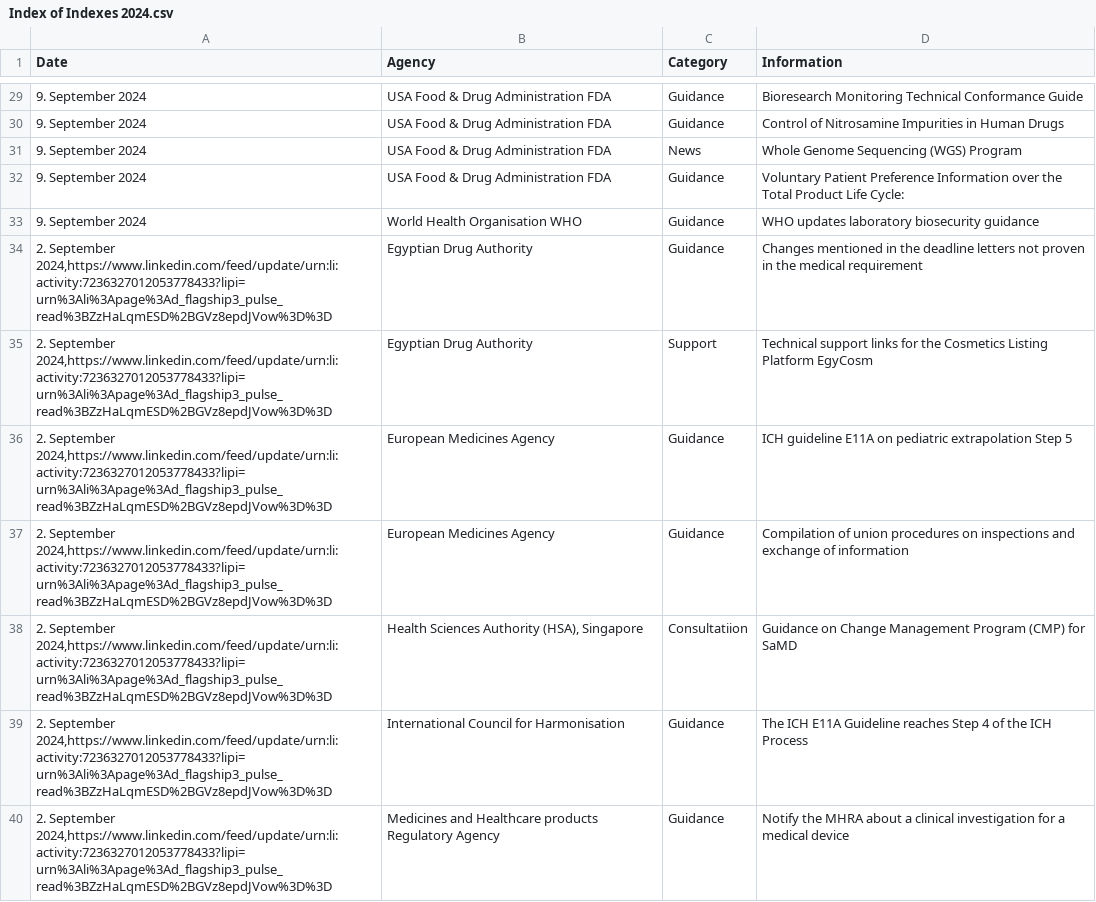
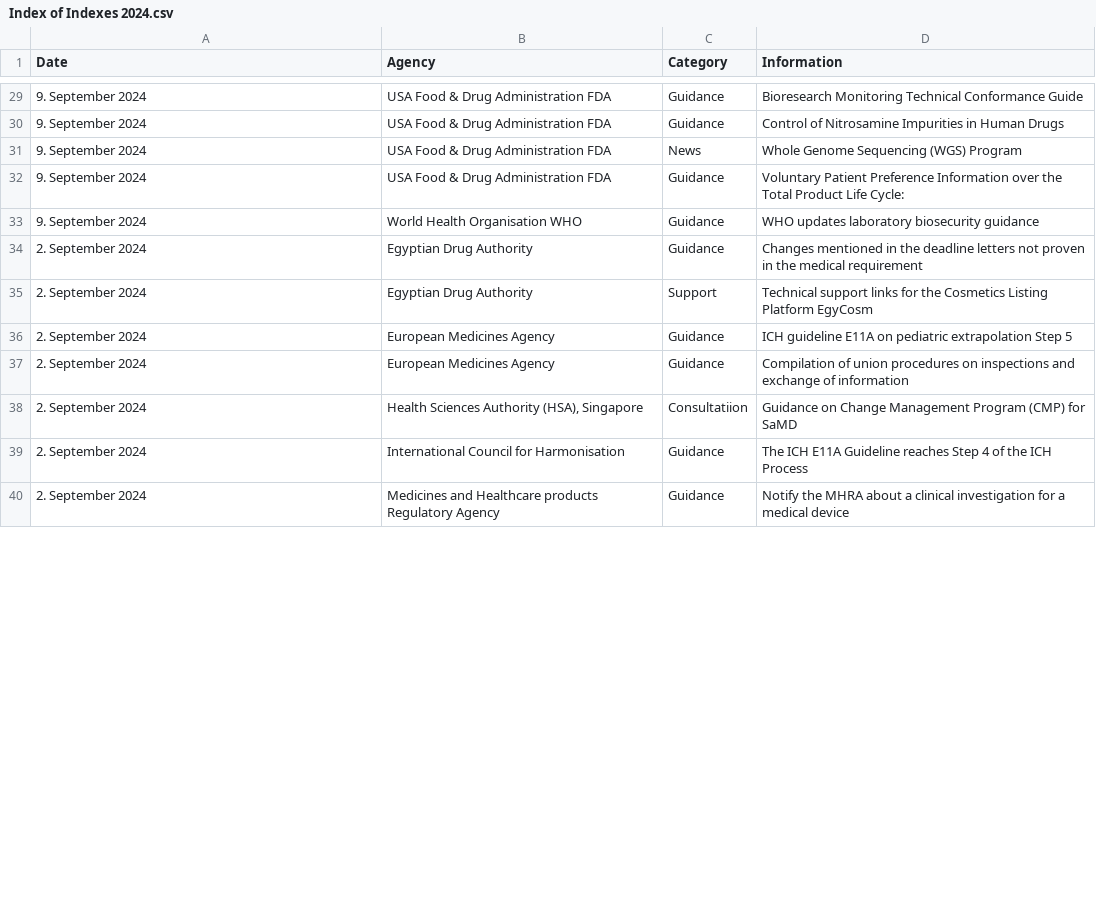
Before and after one commit to MartinCKing/Index-of-Indexes-2024, a CSV file: Index of Indexes 2024.csv, drawn as a sheet; only a part is shown, gaps mark what is left out; the diff covers the shown part only.

Commit message:
Add files via upload

```diff
--- a/Index of Indexes 2024.csv
+++ b/Index of Indexes 2024.csv
@@ -33,8 +33,8 @@ Date,Agency,Category,Information
 9. September 2024,World Health Organisation WHO,Guidance,WHO updates laboratory biosecurity guidance
-"2. September 2024,https://www.linkedin.com/feed/update/urn:li:activity:7236327012053778433?lipi=urn%3Ali%3Apage%3Ad_flagship3_pulse_read%3BZzHaLqmESD%2BGVz8epdJVow%3D%3D",Egyptian Drug Authority,Guidance,Changes mentioned in the deadline letters not proven in the medical requirement
-"2. September 2024,https://www.linkedin.com/feed/update/urn:li:activity:7236327012053778433?lipi=urn%3Ali%3Apage%3Ad_flagship3_pulse_read%3BZzHaLqmESD%2BGVz8epdJVow%3D%3D",Egyptian Drug Authority,Support,Technical support links for the Cosmetics Listing Platform EgyCosm
-"2. September 2024,https://www.linkedin.com/feed/update/urn:li:activity:7236327012053778433?lipi=urn%3Ali%3Apage%3Ad_flagship3_pulse_read%3BZzHaLqmESD%2BGVz8epdJVow%3D%3D",European Medicines Agency,Guidance,ICH guideline E11A on pediatric extrapolation Step 5
-"2. September 2024,https://www.linkedin.com/feed/update/urn:li:activity:7236327012053778433?lipi=urn%3Ali%3Apage%3Ad_flagship3_pulse_read%3BZzHaLqmESD%2BGVz8epdJVow%3D%3D",European Medicines Agency,Guidance,Compilation of union procedures on inspections and exchange of information
-"2. September 2024,https://www.linkedin.com/feed/update/urn:li:activity:7236327012053778433?lipi=urn%3Ali%3Apage%3Ad_flagship3_pulse_read%3BZzHaLqmESD%2BGVz8epdJVow%3D%3D","Health Sciences Authority (HSA), Singapore",Consultatiion,Guidance on Change Management Program (CMP) for SaMD
-"2. September 2024,https://www.linkedin.com/feed/update/urn:li:activity:7236327012053778433?lipi=urn%3Ali%3Apage%3Ad_flagship3_pulse_read%3BZzHaLqmESD%2BGVz8epdJVow%3D%3D",International Council for Harmonisation,Guidance,The ICH E11A Guideline reaches Step 4 of the ICH Process
-"2. September 2024,https://www.linkedin.com/feed/update/urn:li:activity:7236327012053778433?lipi=urn%3Ali%3Apage%3Ad_flagship3_pulse_read%3BZzHaLqmESD%2BGVz8epdJVow%3D%3D",Medicines and Healthcare products Regulatory Agency,Guidance,Notify the MHRA about a clinical investigation for a medical device
+2. September 2024,Egyptian Drug Authority,Guidance,Changes mentioned in the deadline letters not proven in the medical requirement
+2. September 2024,Egyptian Drug Authority,Support,Technical support links for the Cosmetics Listing Platform EgyCosm
+2. September 2024,European Medicines Agency,Guidance,ICH guideline E11A on pediatric extrapolation Step 5
+2. September 2024,European Medicines Agency,Guidance,Compilation of union procedures on inspections and exchange of information
+2. September 2024,"Health Sciences Authority (HSA), Singapore",Consultatiion,Guidance on Change Management Program (CMP) for SaMD
+2. September 2024,International Council for Harmonisation,Guidance,The ICH E11A Guideline reaches Step 4 of the ICH Process
+2. September 2024,Medicines and Healthcare products Regulatory Agency,Guidance,Notify the MHRA about a clinical investigation for a medical device
```
Also changed, not shown: 24 edited cells elsewhere in this file.
